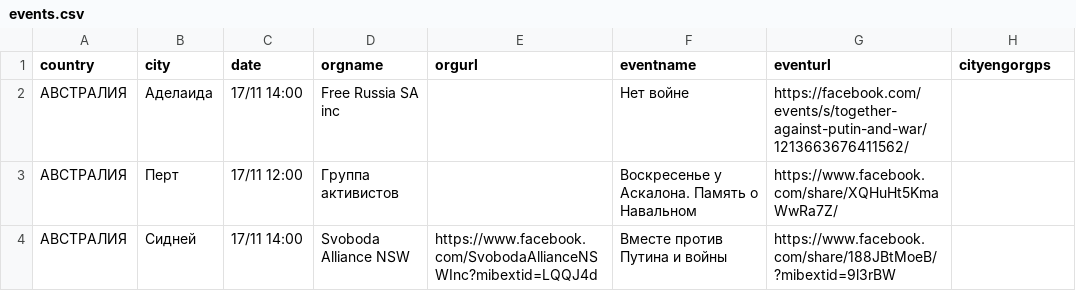
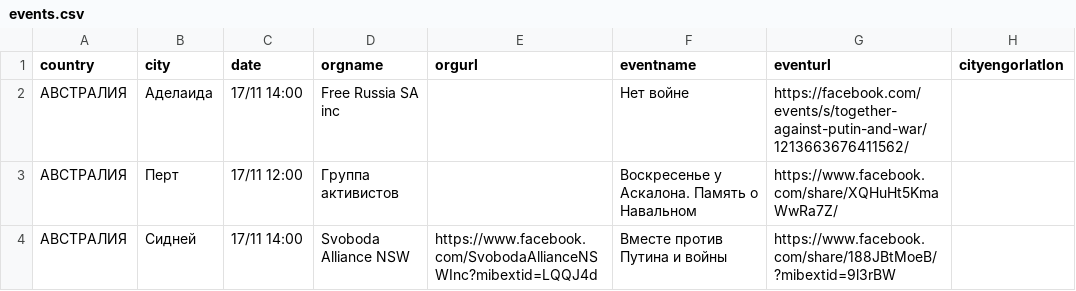
Before and after one commit to vadimkantorov/eventmaptest, a CSV file: _data/events.csv, drawn as a sheet; only a part is shown.

```diff
--- a/_data/events.csv
+++ b/_data/events.csv
@@ -1,2 +1,2 @@
-"country","city","date","orgname","orgurl","eventname","eventurl","cityengorgps"
+"country","city","date","orgname","orgurl","eventname","eventurl","cityengorlatlon"
 "АВСТРАЛИЯ","Аделаида","17/11 14:00","Free Russia SA inc","","Нет войне","https://facebook.com/events/s/together-against-putin-and-war/1213663676411562/",""
```
Also changed, not shown: 2 other files.
